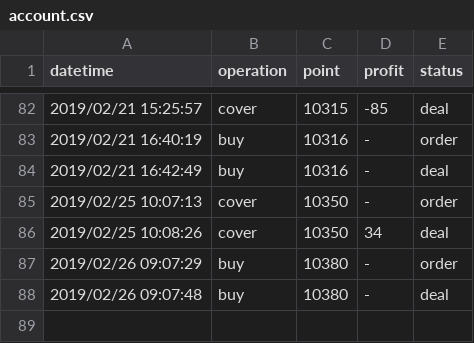
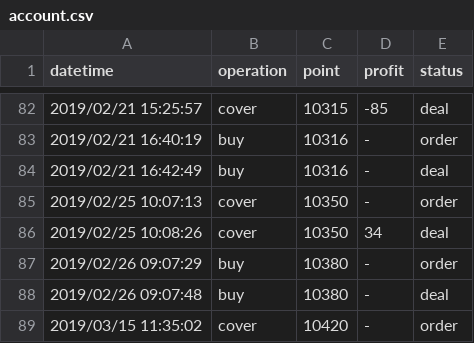
Before and after one commit to KuiMing/future-simulate-record, a CSV file: account.csv, drawn as a sheet; only a part is shown, gaps mark what is left out.

```diff
--- a/account.csv
+++ b/account.csv
@@ -88 +88,2 @@ datetime,operation,point,profit,status
 2019/02/26 09:07:48,buy,10380,-,deal
+2019/03/15 11:35:02,cover,10420,-,order
```
Also changed, not shown: 1 other file.
